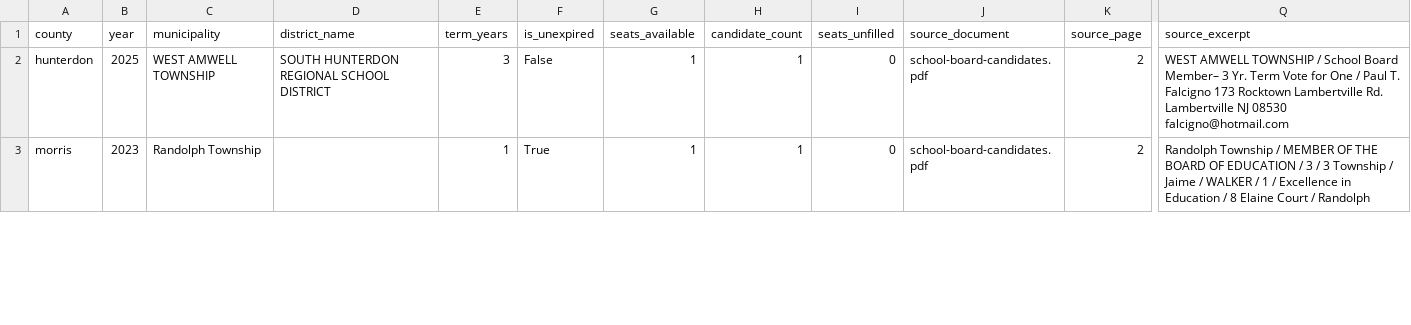
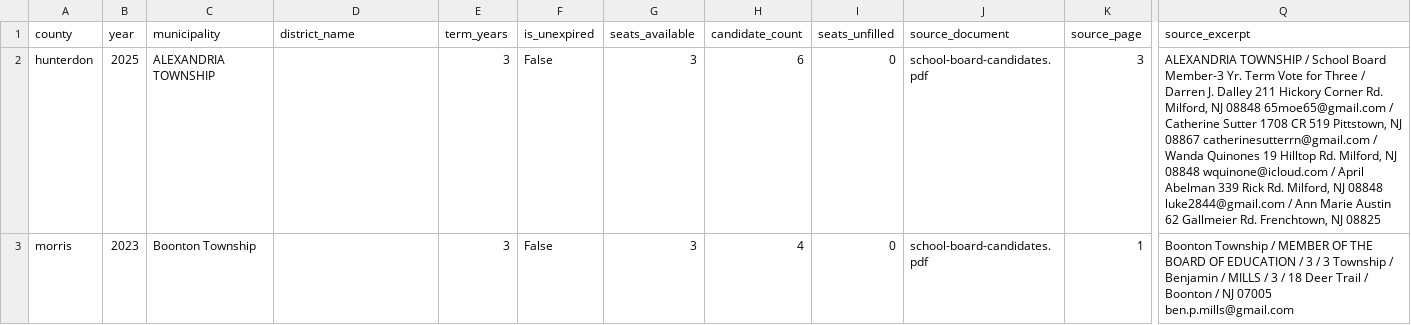
Before and after one commit to stuartwk/nj-local-candidate-filings, a CSV file: data/validation.csv, drawn as a sheet; only a part is shown, gaps mark what is left out; the diff covers the shown part only; the diff names each change by its address in the sheet, - before the commit and + after, or states it on an @@ line.

Commit message:
adds ballot extraction; gloucester and burlington counties

```diff
--- a/data/validation.csv
+++ b/data/validation.csv
-C2 (municipality): WEST AMWELL TOWNSHIP
+C2 (municipality): ALEXANDRIA TOWNSHIP
-D2 (district_name): SOUTH HUNTERDON REGIONAL SCHOOL DISTRICT
+D2 (district_name): (empty)
-G2:G3 (seats_available): 1
+G2:G3 (seats_available): 3
-H2 (candidate_count): 1
+H2 (candidate_count): 6
-K2 (source_page): 2
+K2 (source_page): 3
-Q2 (source_excerpt): WEST AMWELL TOWNSHIP / School Board Member– 3 Yr. Term Vote for One / Paul T. Falcigno 173 Rocktown Lambertville Rd. Lambertville NJ 08530 falcigno@hotmail.com
+Q2 (source_excerpt): ALEXANDRIA TOWNSHIP / School Board Member-3 Yr. Term Vote for Three / Darren J. Dalley 211 Hickory Corner Rd. Milford, NJ 08848 65moe65@gmail.com / Catherine Sutter 1708 CR 519 Pittstown, NJ 08867 catherinesutterrn@gmail.com / Wanda Quinones 19 Hilltop Rd. Milford, NJ 08848 wquinone@icloud.com / April Abelman 339 Rick Rd. Milford, NJ 08848 luke2844@gmail.com / Ann Marie Austin 62 Gallmeier Rd. Frenchtown, NJ 08825
-C3 (municipality): Randolph Township
+C3 (municipality): Boonton Township
-E3 (term_years): 1
+E3 (term_years): 3
-F3 (is_unexpired): True
+F3 (is_unexpired): False
-H3 (candidate_count): 1
+H3 (candidate_count): 4
-K3 (source_page): 2
+K3 (source_page): 1
-Q3 (source_excerpt): Randolph Township / MEMBER OF THE BOARD OF EDUCATION / 3 / 3 Township / Jaime / WALKER / 1 / Excellence in Education / 8 Elaine Court / Randolph
+Q3 (source_excerpt): Boonton Township / MEMBER OF THE BOARD OF EDUCATION / 3 / 3 Township / Benjamin / MILLS / 3 / 18 Deer Trail / Boonton / NJ 07005 ben.p.mills@gmail.com
```
Also changed, not shown: 45 edited cells elsewhere in this file, data/coverage.csv, 8 other files.
